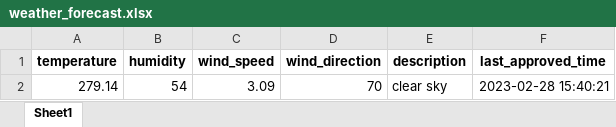
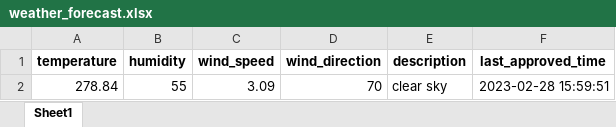
Before and after one commit to 13w13/test, an Excel workbook: weather_forecast.xlsx, sheet Sheet1, drawn as a sheet; values as stored, in another font and other column widths than the file's, no borders; the diff names each change by its address in the sheet, - before the commit and + after, or states it on an @@ line.

Commit message:
Update weather forecast

```diff
--- a/weather_forecast.xlsx (sheet Sheet1)
+++ b/weather_forecast.xlsx (sheet Sheet1)
-A2 (temperature): 279.14
+A2 (temperature): 278.84
-B2 (humidity): 54
+B2 (humidity): 55
-F2 (last_approved_time): 2023-02-28 15:40:21
+F2 (last_approved_time): 2023-02-28 15:59:51
```
